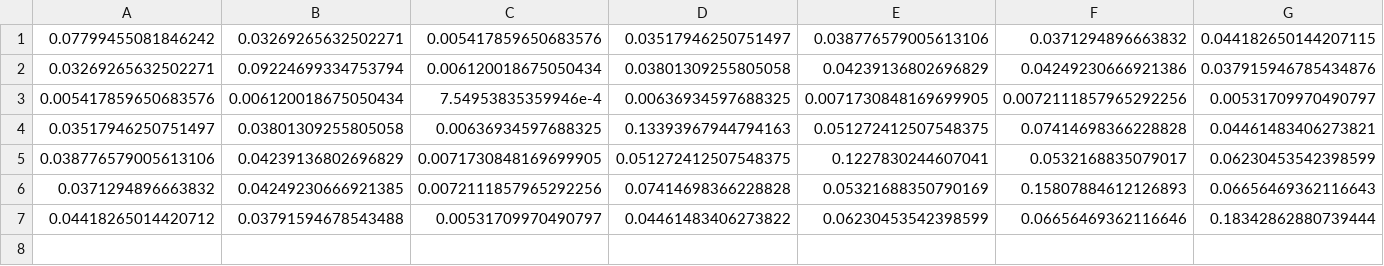
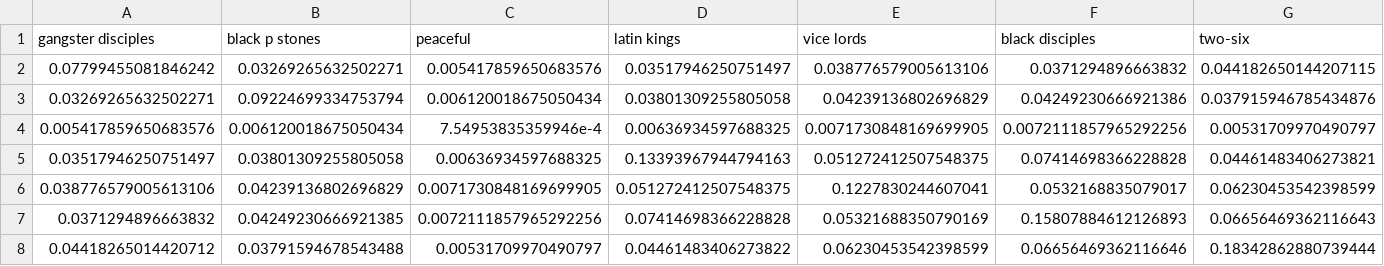
Before and after one commit to brendancooley/gangs, a CSV file: 04_results/chicago/all/bootstrap/Bhat_mean.csv, drawn as a sheet; the diff names each change by its address in the sheet, - before the commit and + after, or states it on an @@ line.

Commit message:
new Bhat matrix

```diff
--- a/04_results/chicago/all/bootstrap/Bhat_mean.csv
+++ b/04_results/chicago/all/bootstrap/Bhat_mean.csv
+row 1: gangster disciples | black p stones | peaceful | latin kings | vice lords | black disciples | two-six
```
Also changed, not shown: 6 other files.
